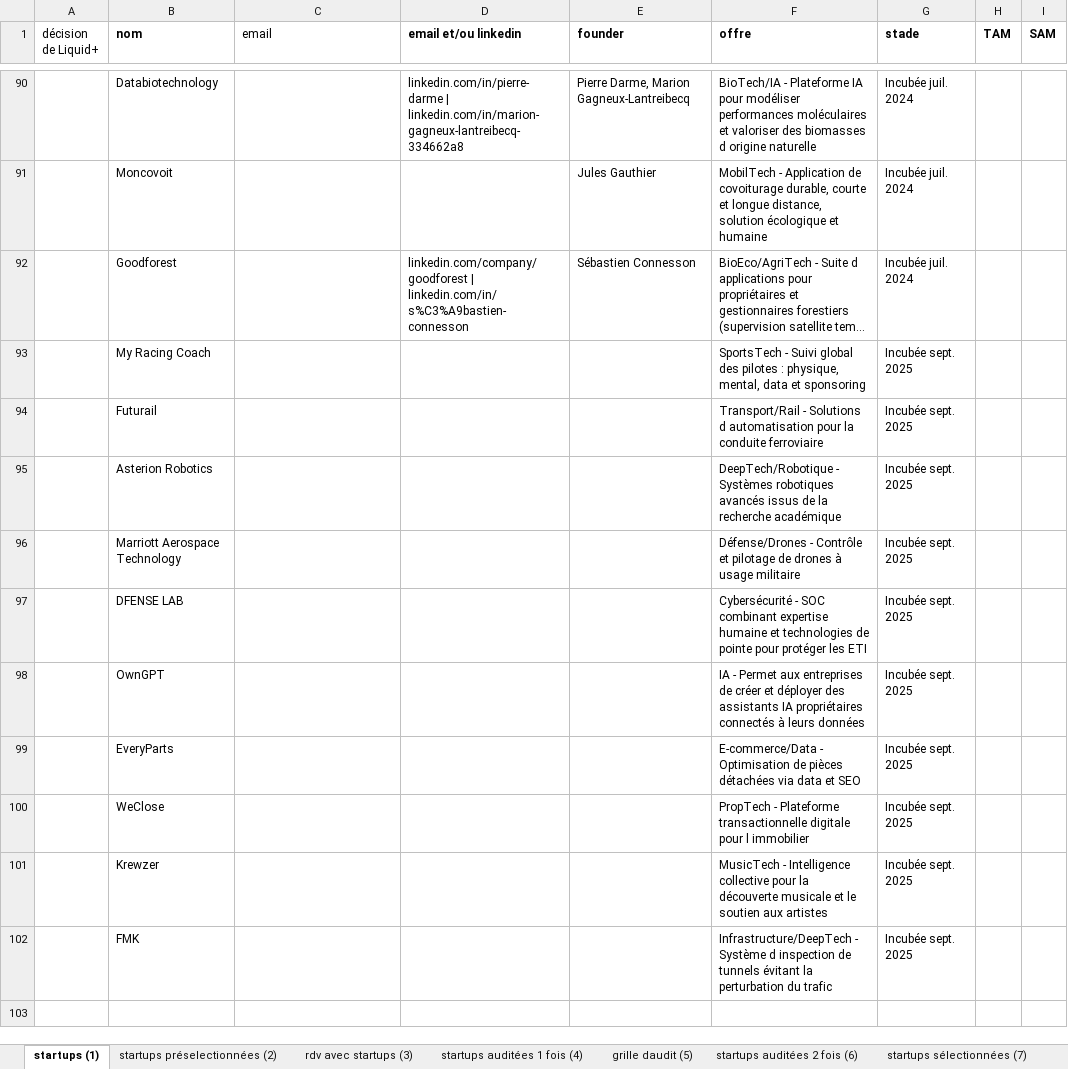
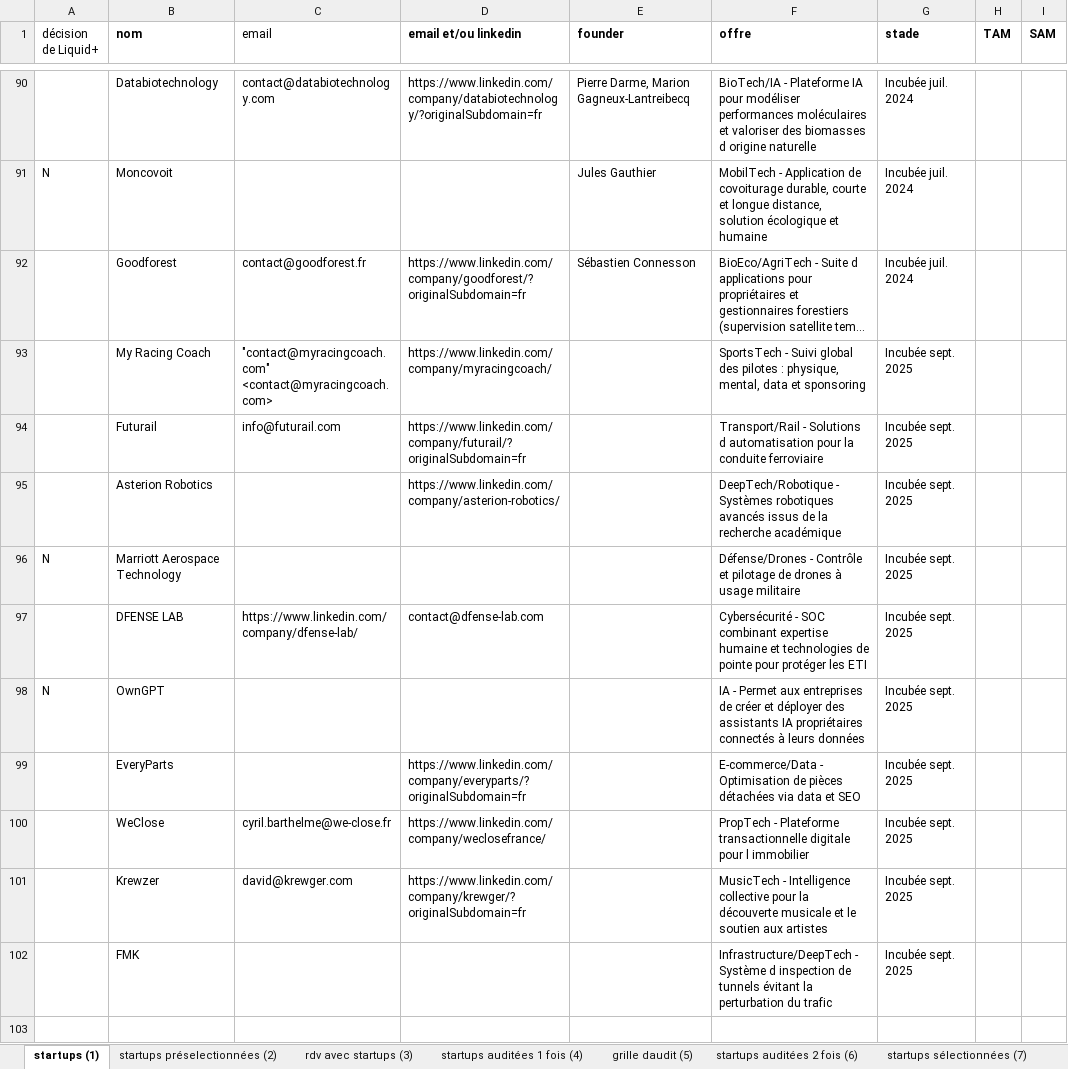
Before and after one commit to BaptisteFaisy/Liquid-, an Excel workbook: Liquid+ Project/Sélection des startups/processus de sélection des startups GAIA.xlsx, sheet startups (1), drawn as a sheet; only a part is shown, gaps mark what is left out; long unchanged cells end in …; values as stored, in another font and other column widths than the file's, no borders; the diff covers the shown part only; the diff names each change by its address in the sheet, - before the commit and + after, or states it on an @@ line.

```diff
--- a/Liquid+ Project/Sélection des startups/processus de sélection des startups GAIA.xlsx (sheet startups (1))
+++ b/Liquid+ Project/Sélection des startups/processus de sélection des startups GAIA.xlsx (sheet startups (1))
-C90 (email): (empty)
+C90 (email): contact@databiotechnology.com
-D90 (email et/ou linkedin): linkedin.com/in/pierre-darme | linkedin.com/in/marion-gagneux-lantreibecq-334662a8
+D90 (email et/ou linkedin): https://www.linkedin.com/company/databiotechnology/?originalSubdomain=fr
-A91 (décision de Liquid+): (empty)
+A91 (décision de Liquid+): N
-C92 (email): (empty)
+C92 (email): contact@goodforest.fr
-D92 (email et/ou linkedin): linkedin.com/company/goodforest | linkedin.com/in/s%C3%A9bastien-connesson
+D92 (email et/ou linkedin): https://www.linkedin.com/company/goodforest/?originalSubdomain=fr
-C93 (email): (empty)
+C93 (email): "contact@myracingcoach.com" <contact@myracingcoach.com>
-D93 (email et/ou linkedin): (empty)
+D93 (email et/ou linkedin): https://www.linkedin.com/company/myracingcoach/
-C94 (email): (empty)
+C94 (email): info@futurail.com
-D94 (email et/ou linkedin): (empty)
+D94 (email et/ou linkedin): https://www.linkedin.com/company/futurail/?originalSubdomain=fr
-D95 (email et/ou linkedin): (empty)
+D95 (email et/ou linkedin): https://www.linkedin.com/company/asterion-robotics/
-A96 (décision de Liquid+): (empty)
+A96 (décision de Liquid+): N
-C97 (email): (empty)
+C97 (email): https://www.linkedin.com/company/dfense-lab/
-D97 (email et/ou linkedin): (empty)
+D97 (email et/ou linkedin): contact@dfense-lab.com
-A98 (décision de Liquid+): (empty)
+A98 (décision de Liquid+): N
-D99 (email et/ou linkedin): (empty)
+D99 (email et/ou linkedin): https://www.linkedin.com/company/everyparts/?originalSubdomain=fr
-C100 (email): (empty)
+C100 (email): cyril.barthelme@we-close.fr
-D100 (email et/ou linkedin): (empty)
+D100 (email et/ou linkedin): https://www.linkedin.com/company/weclosefrance/
-C101 (email): (empty)
+C101 (email): david@krewger.com
-D101 (email et/ou linkedin): (empty)
+D101 (email et/ou linkedin): https://www.linkedin.com/company/krewger/?originalSubdomain=fr
```
Also changed, not shown: 67 edited cells elsewhere in this sheet.
